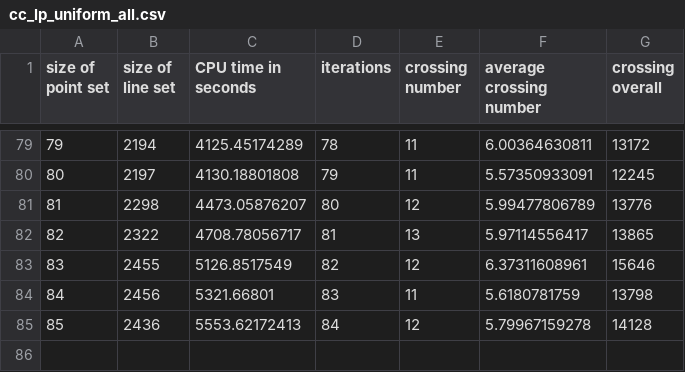
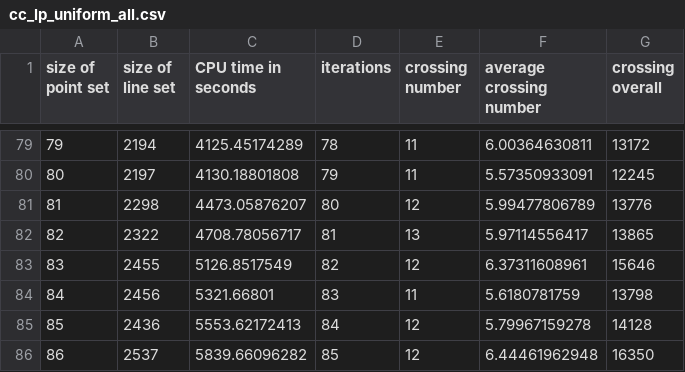
Before and after one commit to komax/spanningtree-crossingnumber, a CSV file: results/cc_lp/cc_lp_uniform_all.csv, drawn as a sheet; only a part is shown, gaps mark what is left out; the diff names each change by its address in the sheet, - before the commit and + after, or states it on an @@ line.

Commit message:
partial results for cc lp after nawab turned off

```diff
--- a/results/cc_lp/cc_lp_uniform_all.csv
+++ b/results/cc_lp/cc_lp_uniform_all.csv
+row 86: 86 | 2537 | 5839.66096282 | 85 | 12 | 6.44461962948 | 16350
```
Also changed, not shown: 1 other file.
